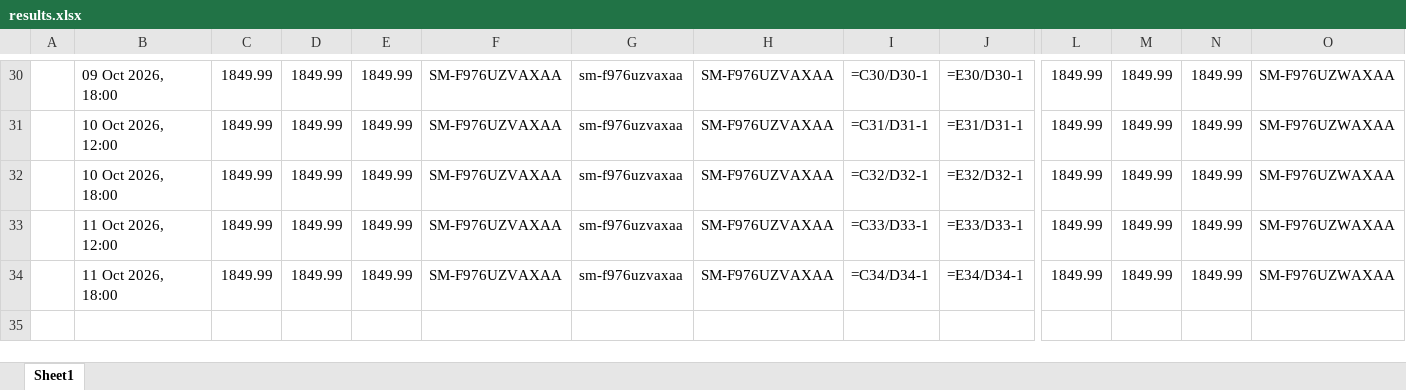
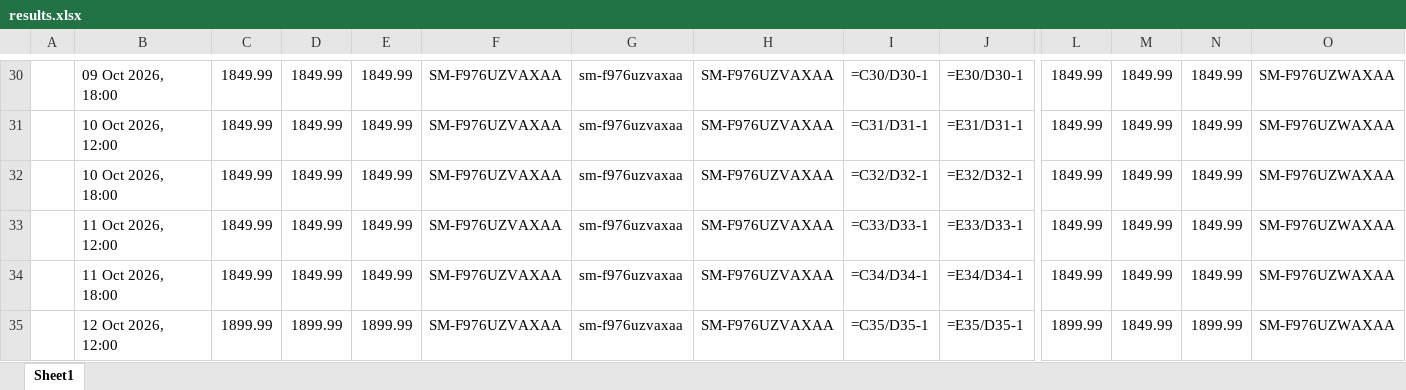
Before and after one commit to rathi-eucloid/new-request, an Excel workbook: outputs/results.xlsx, sheet Sheet1, drawn as a sheet; only a part is shown, gaps mark what is left out; values as stored, in another font and other column widths than the file's, no borders; formulas without a stored value are shown as written; rows hold the shown columns only; the diff names each change by its address in the sheet, - before the commit and + after, or states it on an @@ line.

```diff
--- a/outputs/results.xlsx (sheet Sheet1)
+++ b/outputs/results.xlsx (sheet Sheet1)
+row 35:  | 12 Oct 2026, 12:00 | 1899.99 | 1899.99 | 1899.99 | SM-F976UZVAXAA | sm-f976uzvaxaa | SM-F976UZVAXAA | =C35/D35-1 | =E35/D35-1 | 1899.99 | 1849.99 | 1899.99 | SM-F976UZWAXAA
```
Also changed, not shown: 30 other files.
